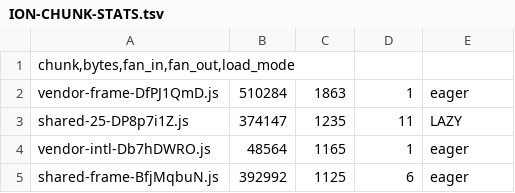
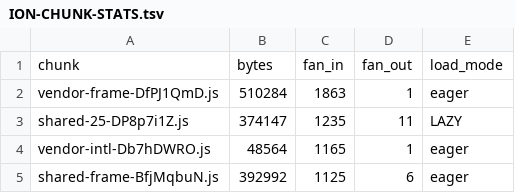
Before and after one commit to unicorn-Y/Atlas, a TSV file: docs/research/agent-reverse/2026-10-20/claude-desktop-zcode/ledgers/ION-CHUNK-STATS.tsv, drawn as a sheet; only a part is shown.

Commit message:
research(claude-desktop): viewer now carries GrowthBook allowlist, chunk graph, unknowns
- viewer/index.html (145 KB, single file): added two sections — the 237-key GrowthBook
  allowlist and the top-300 chunks of the 3,548-chunk SPA graph with fan-in/fan-out and
  eager/LAZY mode; the unknowns panel now shows all 35 rows with 19 resolved.
- fixed a delimiter bug in ION-CHUNK-STATS.tsv / ION-CHUNK-EDGES.tsv (comma header,
  tab body) so the ledgers parse consistently with everything else.

```diff
--- a/docs/research/agent-reverse/2026-10-20/claude-desktop-zcode/ledgers/ION-CHUNK-STATS.tsv
+++ b/docs/research/agent-reverse/2026-10-20/claude-desktop-zcode/ledgers/ION-CHUNK-STATS.tsv
@@ -1,2 +1,2 @@
-chunk,bytes,fan_in,fan_out,load_mode
+chunk	bytes	fan_in	fan_out	load_mode
 vendor-frame-DfPJ1QmD.js	510284	1863	1	eager
```
Also changed, not shown: 4 other files.
